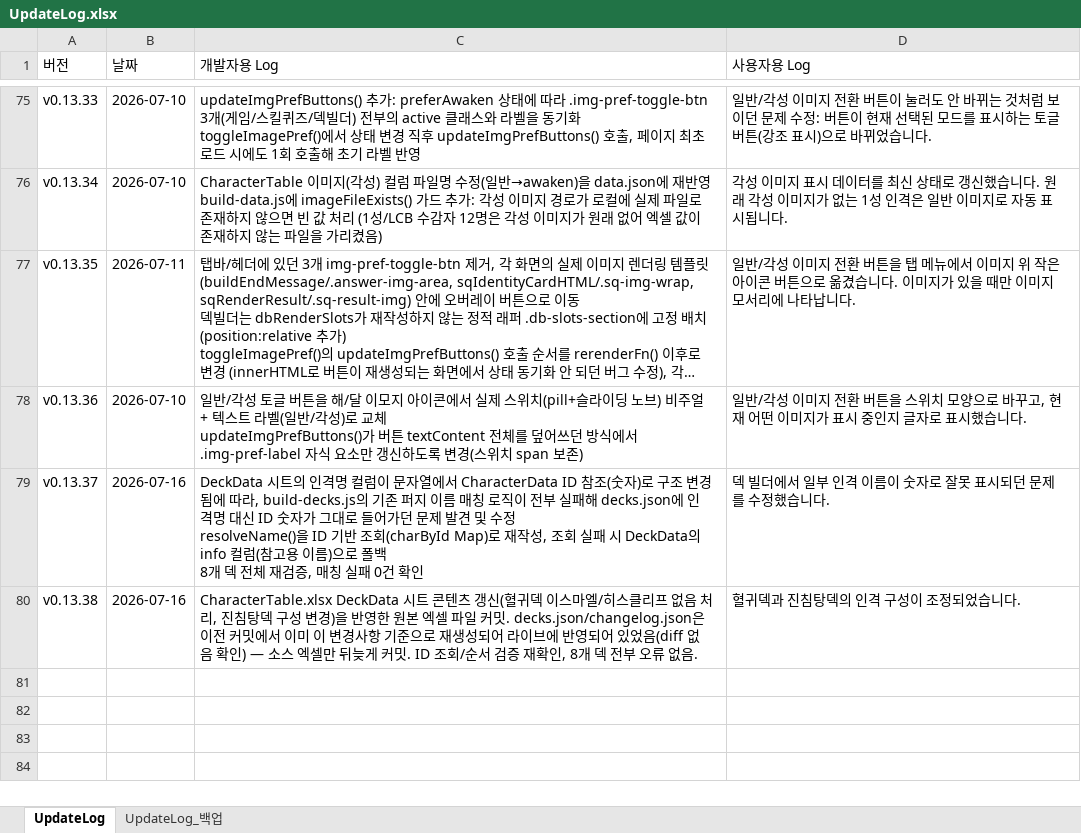
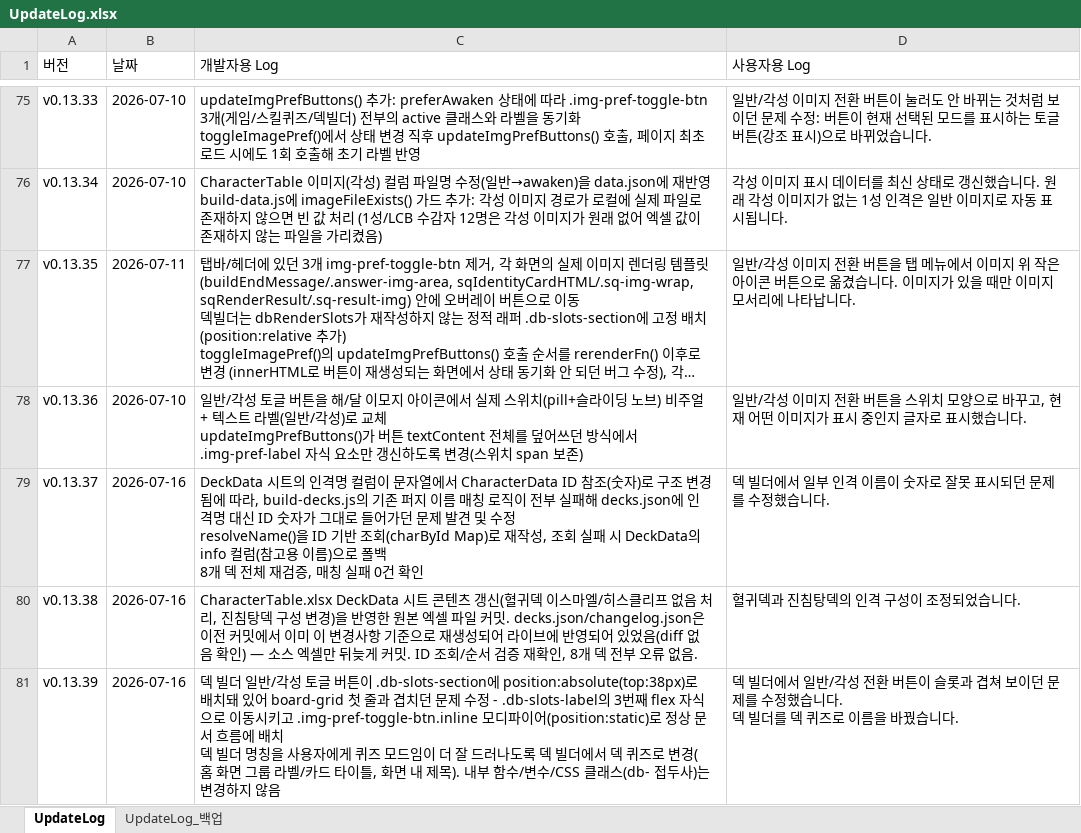
Before and after one commit to ilyoon98/limquiz, an Excel workbook: UpdateLog.xlsx, sheet UpdateLog, drawn as a sheet; only a part is shown, gaps mark what is left out; long unchanged cells end in …; values as stored, in another font and other column widths than the file's, no borders; ↵ is a line break in a cell; the diff names each change by its address in the sheet, - before the commit and + after, or states it on an @@ line.

```diff
--- a/UpdateLog.xlsx (sheet UpdateLog)
+++ b/UpdateLog.xlsx (sheet UpdateLog)
+row 81: v0.13.39 | 2026-07-16 | 덱 빌더 일반/각성 토글 버튼이 .db-slots-section에 position:absolute(top:38px)로 배치돼 있어 board-grid 첫 줄과 겹치던 문제 수정 - .db-slots-label의 3번째 flex 자식으로 이동시키고 .img-pref-toggle-btn.inline 모디파이어(position:static)로 정상 문서 흐름에 배치 ↵ 덱 빌더 명칭을 사용자에게 퀴즈 모드임이 더 잘 드러나도록 덱 빌더에서 덱 퀴즈로 변경(홈 화면 그룹 라벨/카드 타이틀, 화면 내 제목). 내부 함수/변수/CSS 클래스(db- 접두사)는 변경하지 않음 | 덱 빌더에서 일반/각성 전환 버튼이 슬롯과 겹쳐 보이던 문제를 수정했습니다. ↵ 덱 빌더를 덱 퀴즈로 이름을 바꿨습니다.
```
Also changed, not shown: 2 other files.
